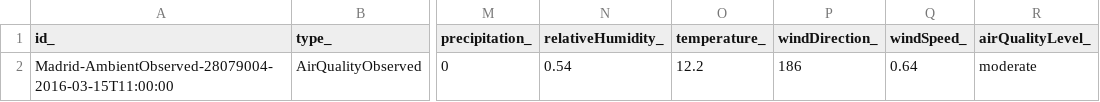
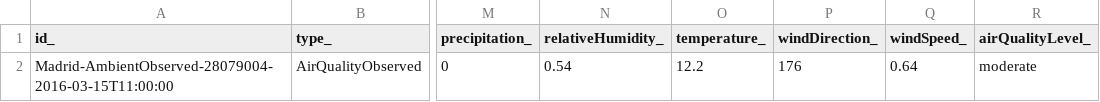
Before and after one commit to smart-data-models/dataModel.Environment, a CSV file: AirQualityObserved/examples/example.json.csv, drawn as a sheet; only a part is shown, gaps mark what is left out; the diff names each change by its address in the sheet, - before the commit and + after, or states it on an @@ line.

Commit message:
updated on the 2021-04-09 07:59:55.513208

```diff
--- a/AirQualityObserved/examples/example.json.csv
+++ b/AirQualityObserved/examples/example.json.csv
-P2 (windDirection_): 186
+P2 (windDirection_): 176
```
